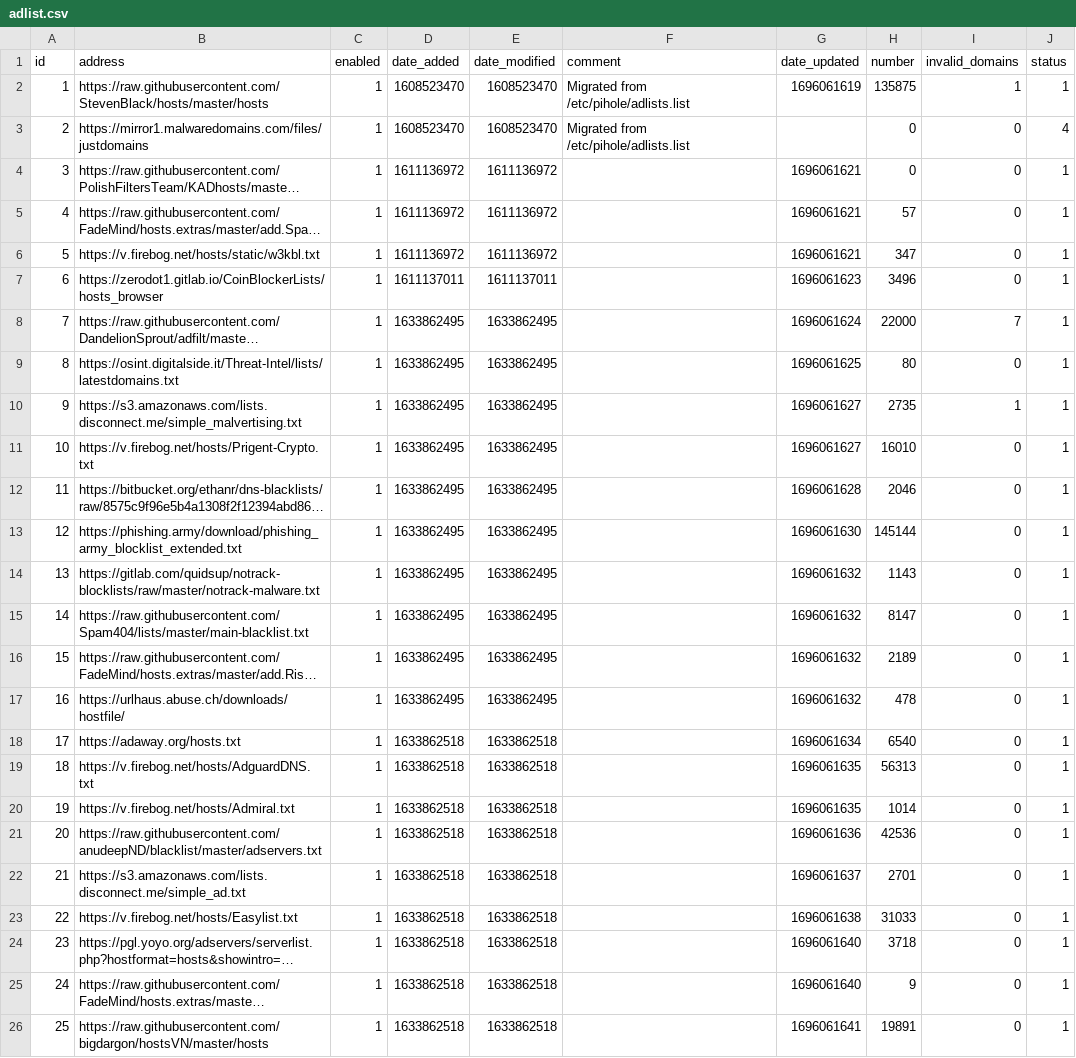
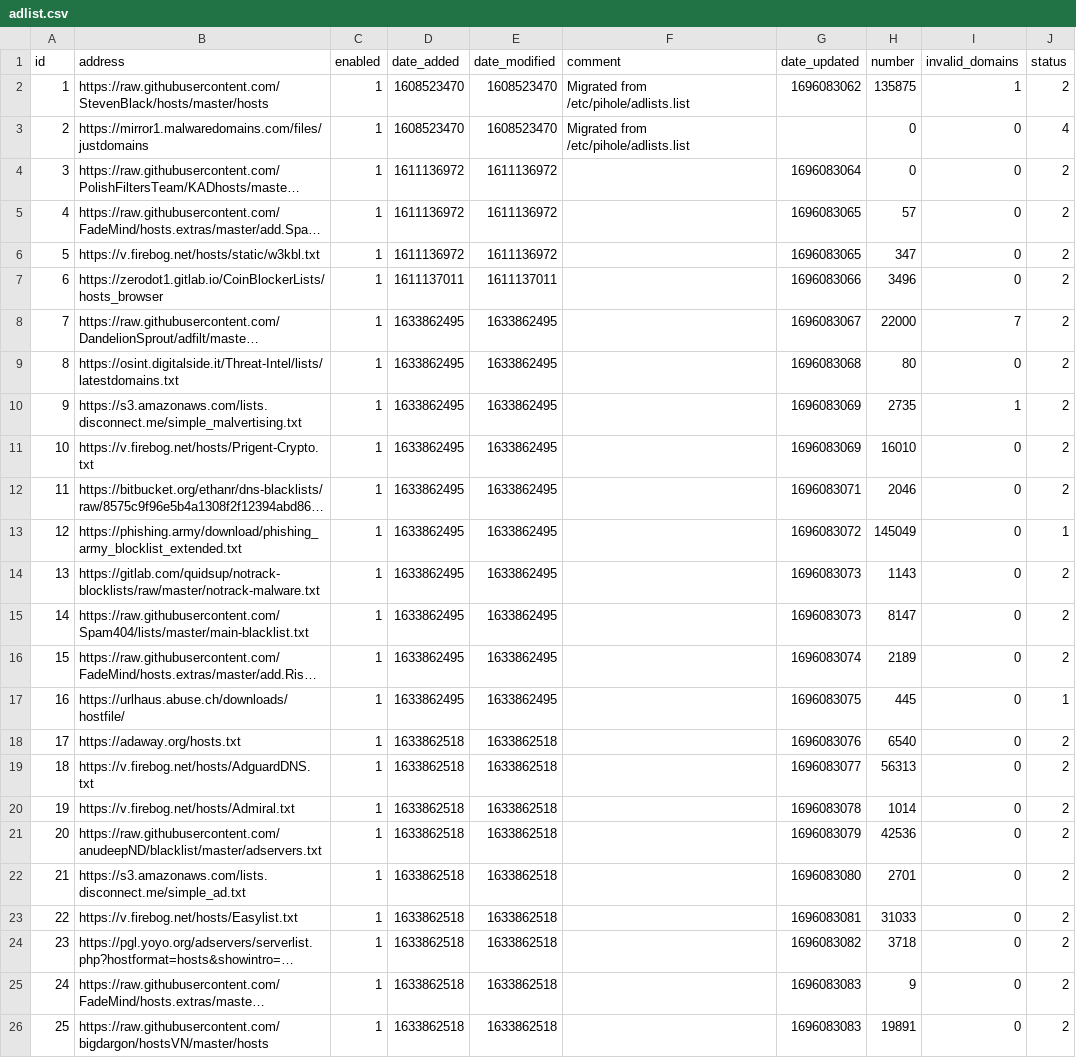
Before and after one commit to cd-nz/my-pihole-lists, a CSV file: adlist.csv, drawn as a sheet; long unchanged cells end in …; the diff names each change by its address in the sheet, - before the commit and + after, or states it on an @@ line.

Commit message:
Updated October  1, 2023  3:20am

```diff
--- a/adlist.csv
+++ b/adlist.csv
-G2 (date_updated): 1696061619
+G2 (date_updated): 1696083062
-J2 (status): 1
+J2 (status): 2
-G4 (date_updated): 1696061621
+G4 (date_updated): 1696083064
-J4:J12 (status): 1
+J4:J12 (status): 2
-G5:G6 (date_updated): 1696061621
+G5:G6 (date_updated): 1696083065
-G7 (date_updated): 1696061623
+G7 (date_updated): 1696083066
-G8 (date_updated): 1696061624
+G8 (date_updated): 1696083067
-G9 (date_updated): 1696061625
+G9 (date_updated): 1696083068
-G10:G11 (date_updated): 1696061627
+G10:G11 (date_updated): 1696083069
-G12 (date_updated): 1696061628
+G12 (date_updated): 1696083071
-G13 (date_updated): 1696061630
+G13 (date_updated): 1696083072
-H13 (number): 145144
+H13 (number): 145049
-G14:G15 (date_updated): 1696061632
+G14:G15 (date_updated): 1696083073
-J14:J16 (status): 1
+J14:J16 (status): 2
-G16 (date_updated): 1696061632
+G16 (date_updated): 1696083074
-G17 (date_updated): 1696061632
+G17 (date_updated): 1696083075
-H17 (number): 478
+H17 (number): 445
-G18 (date_updated): 1696061634
+G18 (date_updated): 1696083076
-J18:J26 (status): 1
+J18:J26 (status): 2
-G19 (date_updated): 1696061635
+G19 (date_updated): 1696083077
-G20 (date_updated): 1696061635
+G20 (date_updated): 1696083078
-G21 (date_updated): 1696061636
+G21 (date_updated): 1696083079
-G22 (date_updated): 1696061637
+G22 (date_updated): 1696083080
-G23 (date_updated): 1696061638
+G23 (date_updated): 1696083081
-G24 (date_updated): 1696061640
+G24 (date_updated): 1696083082
-G25 (date_updated): 1696061640
+G25 (date_updated): 1696083083
-G26 (date_updated): 1696061641
+G26 (date_updated): 1696083083
```
